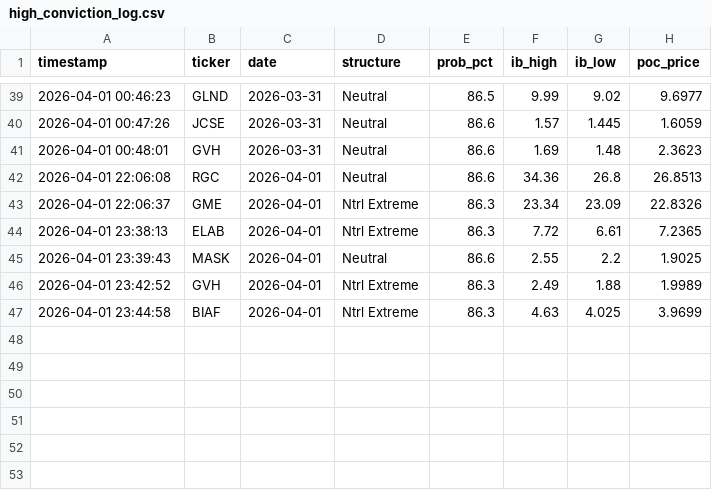
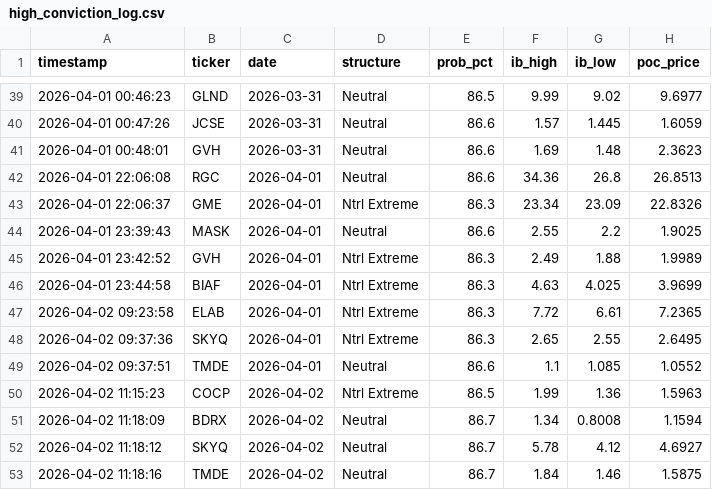
Before and after one commit to rickeybev3-afk/edgeiq, a CSV file: high_conviction_log.csv, drawn as a sheet; only a part is shown, gaps mark what is left out.

```diff
--- a/high_conviction_log.csv
+++ b/high_conviction_log.csv
@@ -43,3 +43,2 @@ timestamp,ticker,date,structure,prob_pct,ib_high,ib_low,poc_price
 2026-04-01 22:06:37,GME,2026-04-01,Ntrl Extreme,86.3,23.34,23.09,22.8326
-2026-04-01 23:38:13,ELAB,2026-04-01,Ntrl Extreme,86.3,7.72,6.61,7.2365
 2026-04-01 23:39:43,MASK,2026-04-01,Neutral,86.6,2.55,2.2,1.9025
@@ -47 +46,8 @@ timestamp,ticker,date,structure,prob_pct,ib_high,ib_low,poc_price
 2026-04-01 23:44:58,BIAF,2026-04-01,Ntrl Extreme,86.3,4.63,4.025,3.9699
+2026-04-02 09:23:58,ELAB,2026-04-01,Ntrl Extreme,86.3,7.72,6.61,7.2365
+2026-04-02 09:37:36,SKYQ,2026-04-01,Ntrl Extreme,86.3,2.65,2.55,2.6495
+2026-04-02 09:37:51,TMDE,2026-04-01,Neutral,86.6,1.1,1.085,1.0552
+2026-04-02 11:15:23,COCP,2026-04-02,Ntrl Extreme,86.5,1.99,1.36,1.5963
+2026-04-02 11:18:09,BDRX,2026-04-02,Neutral,86.7,1.34,0.8008,1.1594
+2026-04-02 11:18:12,SKYQ,2026-04-02,Neutral,86.7,5.78,4.12,4.6927
+2026-04-02 11:18:16,TMDE,2026-04-02,Neutral,86.7,1.84,1.46,1.5875
```
Also changed, not shown: 2 other files.
